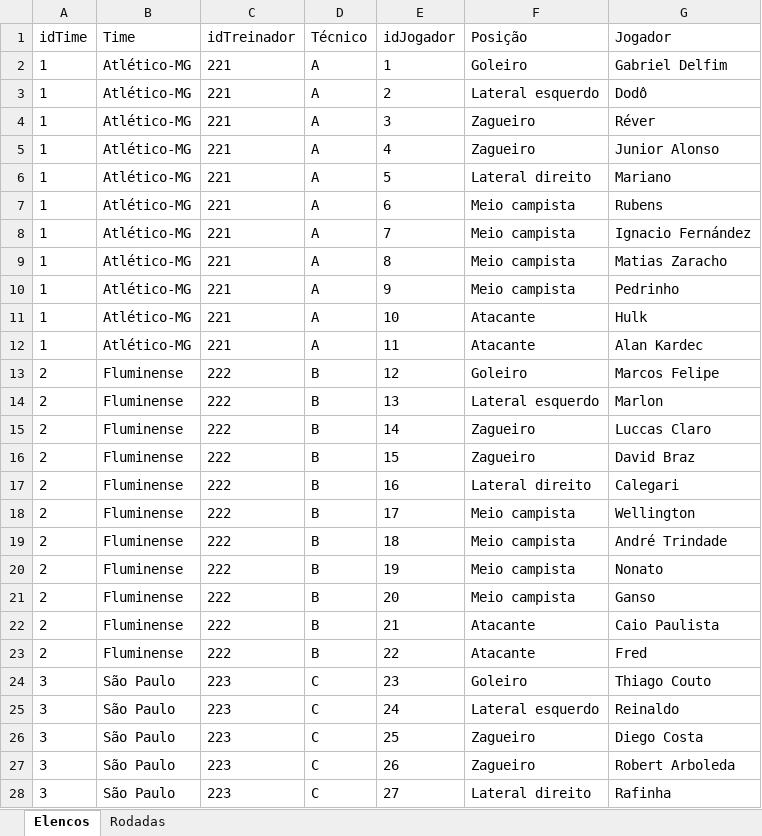
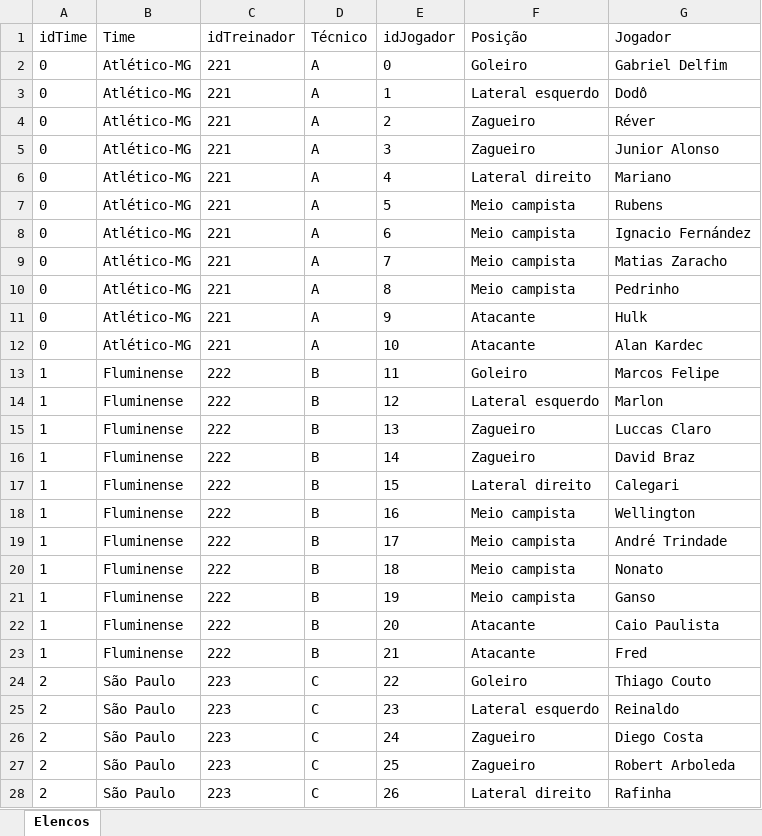
Before and after one commit to MP-JAVA/brasileirao, an Excel workbook: brasileirao/src/arquivos/cadastro.xlsx, sheet Elencos, drawn as a sheet; only a part is shown; values as stored, in another font and other column widths than the file's, no borders; the diff covers the shown part only; the diff names each change by its address in the sheet, - before the commit and + after, or states it on an @@ line.

```diff
--- a/brasileirao/src/arquivos/cadastro.xlsx (sheet Elencos)
+++ b/brasileirao/src/arquivos/cadastro.xlsx (sheet Elencos)
-sheet tab: Rodadas
-A2:A12 (idTime): 1
+A2:A12 (idTime): 0
-E2 (idJogador): 1
+E2 (idJogador): 0
-E3 (idJogador): 2
+E3 (idJogador): 1
-E4 (idJogador): 3
+E4 (idJogador): 2
-E5 (idJogador): 4
+E5 (idJogador): 3
-E6 (idJogador): 5
+E6 (idJogador): 4
-E7 (idJogador): 6
+E7 (idJogador): 5
-E8 (idJogador): 7
+E8 (idJogador): 6
-E9 (idJogador): 8
+E9 (idJogador): 7
-E10 (idJogador): 9
+E10 (idJogador): 8
-E11 (idJogador): 10
+E11 (idJogador): 9
-E12 (idJogador): 11
+E12 (idJogador): 10
-A13:A23 (idTime): 2
+A13:A23 (idTime): 1
-E13 (idJogador): 12
+E13 (idJogador): 11
-E14 (idJogador): 13
+E14 (idJogador): 12
-E15 (idJogador): 14
+E15 (idJogador): 13
-E16 (idJogador): 15
+E16 (idJogador): 14
-E17 (idJogador): 16
+E17 (idJogador): 15
-E18 (idJogador): 17
+E18 (idJogador): 16
-E19 (idJogador): 18
+E19 (idJogador): 17
-E20 (idJogador): 19
+E20 (idJogador): 18
-E21 (idJogador): 20
+E21 (idJogador): 19
-E22 (idJogador): 21
+E22 (idJogador): 20
-E23 (idJogador): 22
+E23 (idJogador): 21
-A24:A28 (idTime): 3
+A24:A28 (idTime): 2
-E24 (idJogador): 23
+E24 (idJogador): 22
-E25 (idJogador): 24
+E25 (idJogador): 23
-E26 (idJogador): 25
+E26 (idJogador): 24
-E27 (idJogador): 26
+E27 (idJogador): 25
-E28 (idJogador): 27
+E28 (idJogador): 26
```
Also changed, not shown: 386 edited cells elsewhere in this sheet, brasileirao/src/arquivos/partidas.xlsx, 7 other files.
